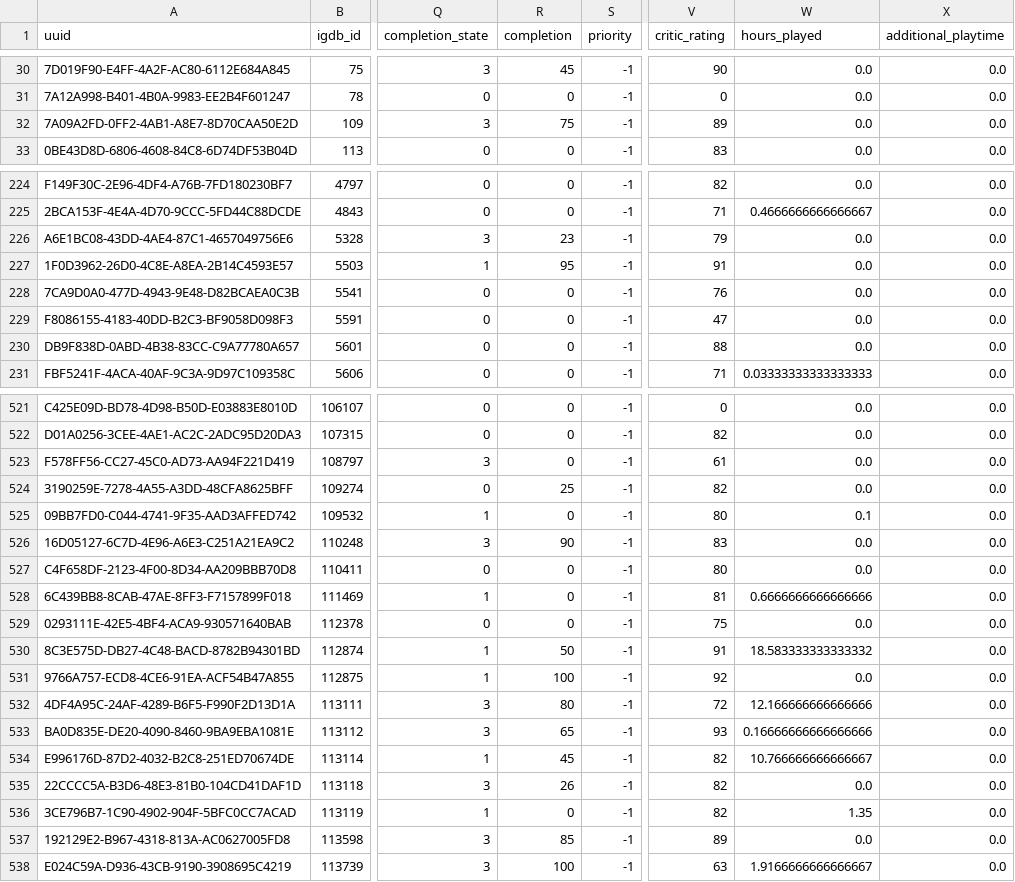
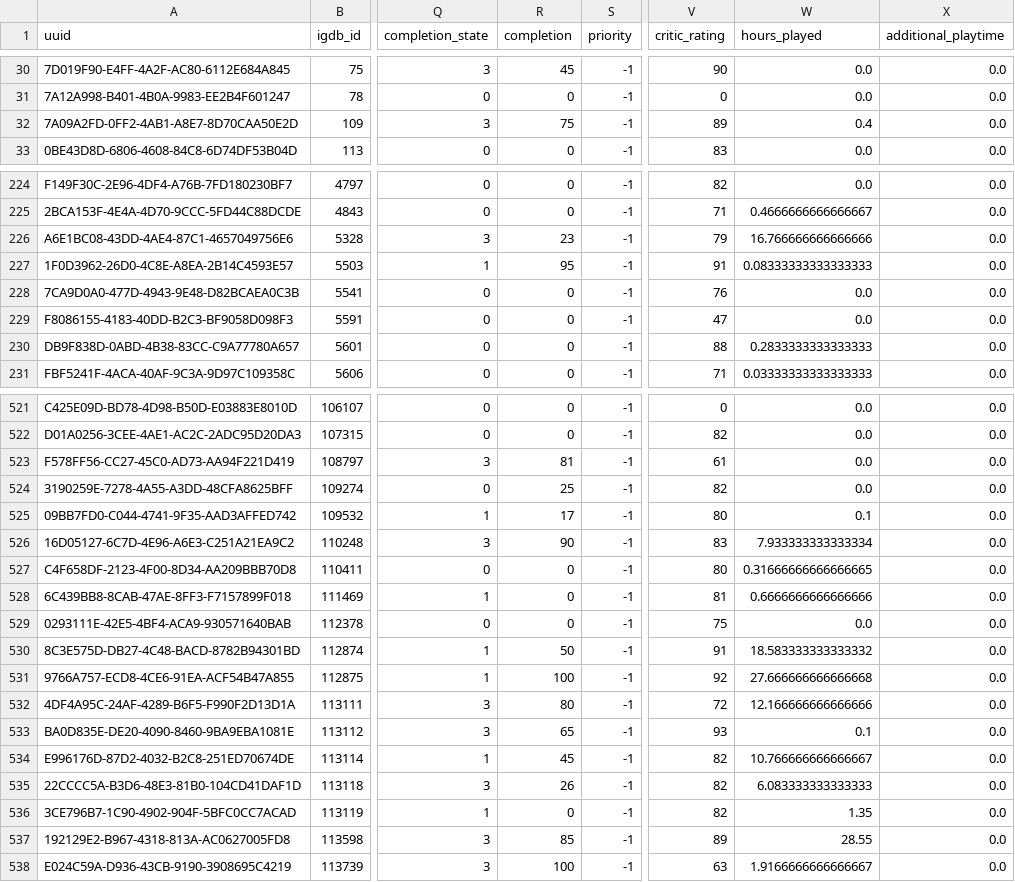
Before and after one commit to josh/gametrack-data, a CSV file: games.csv, drawn as a sheet; only a part is shown, gaps mark what is left out; the diff covers the shown part only; the diff names each change by its address in the sheet, - before the commit and + after, or states it on an @@ line.

```diff
--- a/games.csv
+++ b/games.csv
-W32 (hours_played): 0.0
+W32 (hours_played): 0.4
-W226 (hours_played): 0.0
+W226 (hours_played): 16.766666666666666
-W227 (hours_played): 0.0
+W227 (hours_played): 0.08333333333333333
-W230 (hours_played): 0.0
+W230 (hours_played): 0.2833333333333333
-R523 (completion): 0
+R523 (completion): 81
-R525 (completion): 0
+R525 (completion): 17
-W526 (hours_played): 0.0
+W526 (hours_played): 7.933333333333334
-W527 (hours_played): 0.0
+W527 (hours_played): 0.31666666666666665
-W531 (hours_played): 0.0
+W531 (hours_played): 27.666666666666668
-W533 (hours_played): 0.16666666666666666
+W533 (hours_played): 0.1
-W535 (hours_played): 0.0
+W535 (hours_played): 6.083333333333333
-W537 (hours_played): 0.0
+W537 (hours_played): 28.55
```
Also changed, not shown: 125 edited cells elsewhere in this file.
